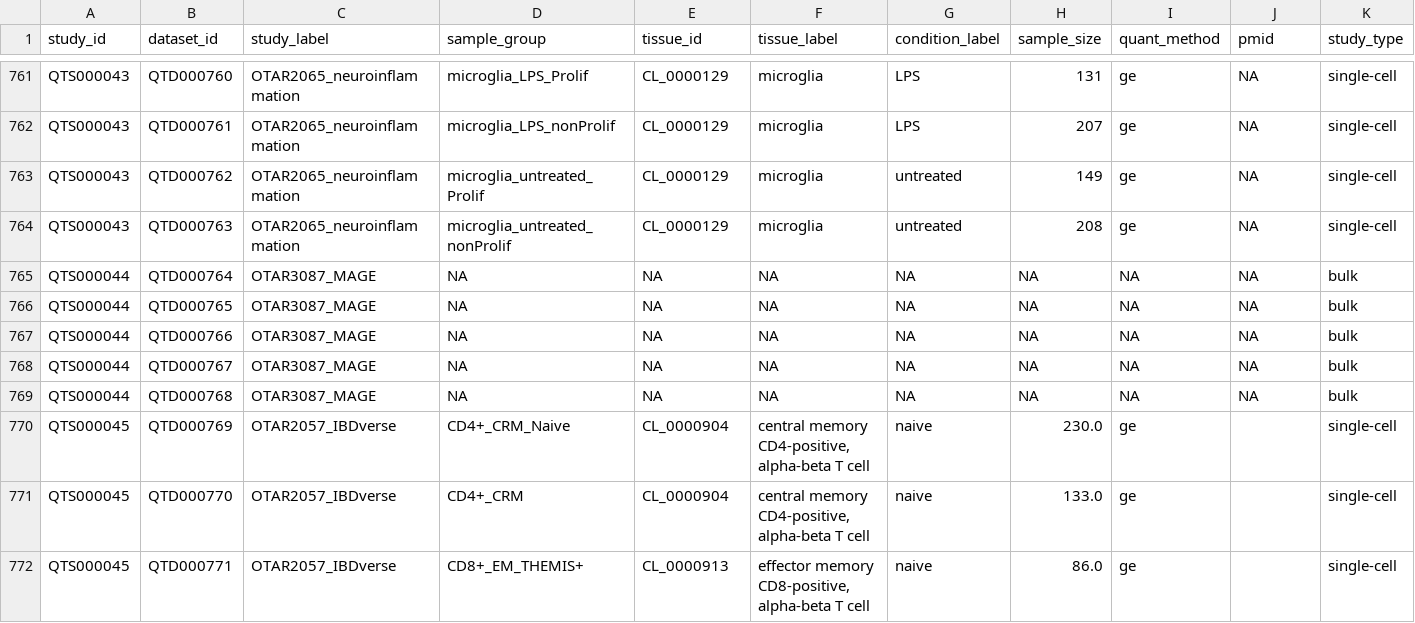
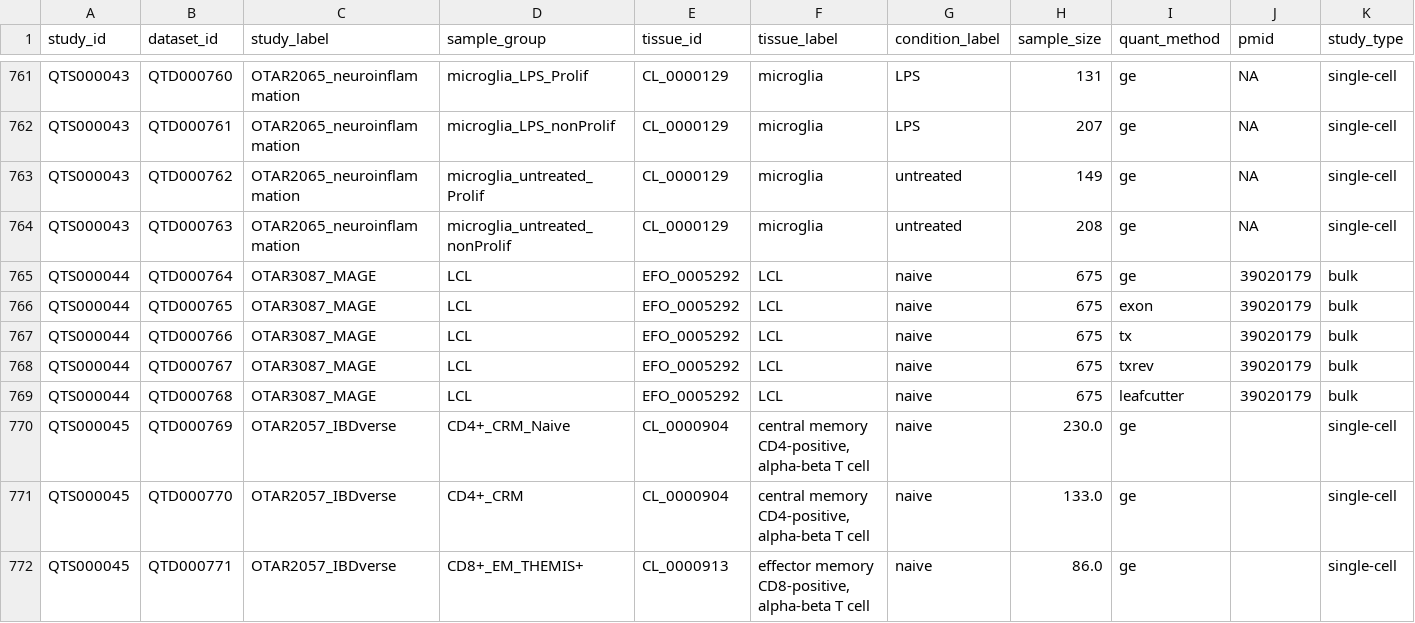
Before and after one commit to eQTL-Catalogue/eQTL-Catalogue-resources, a TSV file: data_tables/dataset_metadata.tsv, drawn as a sheet; only a part is shown, gaps mark what is left out.

Commit message:
Add MAGE metadata

```diff
--- a/data_tables/dataset_metadata.tsv
+++ b/data_tables/dataset_metadata.tsv
@@ -764,7 +764,7 @@ QTS000043	QTD000762	OTAR2065_neuroinflammation	microglia_untreated_Prolif	CL_000
 QTS000043	QTD000763	OTAR2065_neuroinflammation	microglia_untreated_nonProlif	CL_0000129	microglia	untreated	208	ge	NA	single-cell
-QTS000044	QTD000764	OTAR3087_MAGE	NA	NA	NA	NA	NA	NA	NA	bulk
-QTS000044	QTD000765	OTAR3087_MAGE	NA	NA	NA	NA	NA	NA	NA	bulk
-QTS000044	QTD000766	OTAR3087_MAGE	NA	NA	NA	NA	NA	NA	NA	bulk
-QTS000044	QTD000767	OTAR3087_MAGE	NA	NA	NA	NA	NA	NA	NA	bulk
-QTS000044	QTD000768	OTAR3087_MAGE	NA	NA	NA	NA	NA	NA	NA	bulk
+QTS000044	QTD000764	OTAR3087_MAGE	LCL	EFO_0005292	LCL	naive	675	ge	39020179	bulk
+QTS000044	QTD000765	OTAR3087_MAGE	LCL	EFO_0005292	LCL	naive	675	exon	39020179	bulk
+QTS000044	QTD000766	OTAR3087_MAGE	LCL	EFO_0005292	LCL	naive	675	tx	39020179	bulk
+QTS000044	QTD000767	OTAR3087_MAGE	LCL	EFO_0005292	LCL	naive	675	txrev	39020179	bulk
+QTS000044	QTD000768	OTAR3087_MAGE	LCL	EFO_0005292	LCL	naive	675	leafcutter	39020179	bulk
 QTS000045	QTD000769	OTAR2057_IBDverse	CD4+_CRM_Naive	CL_0000904	central memory CD4-positive, alpha-beta T cell	naive	230.0	ge		single-cell
```
